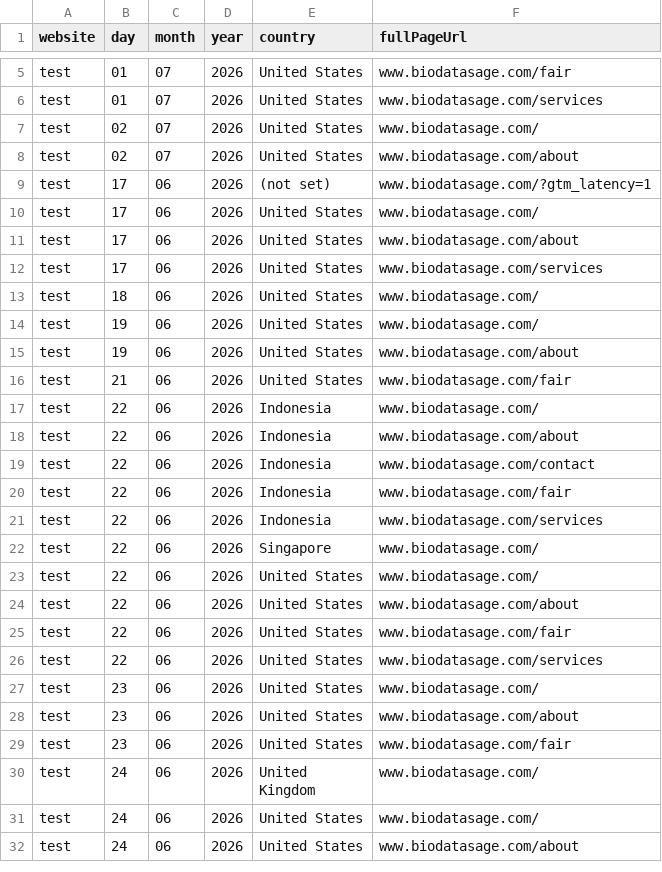
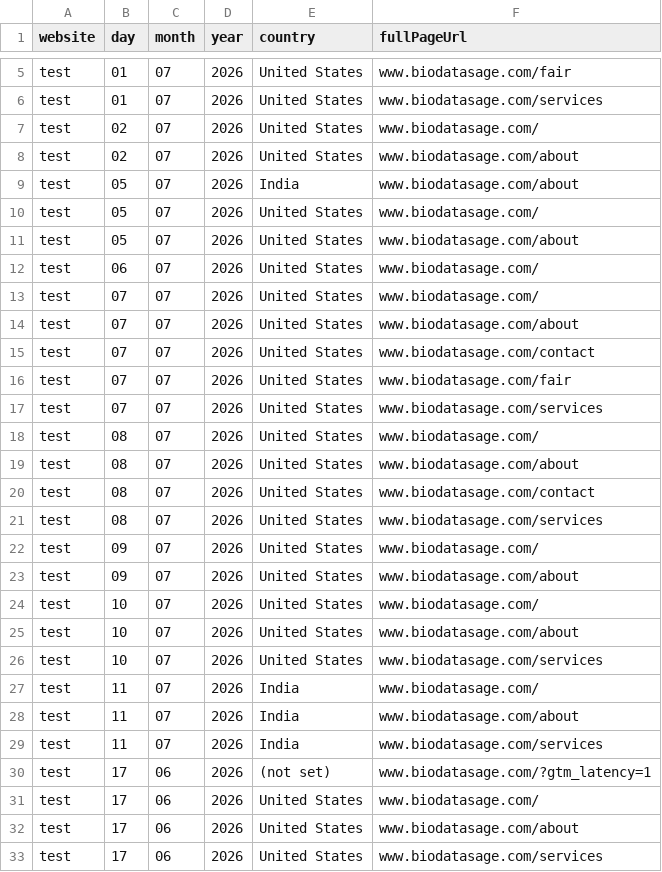
Before and after one commit to BioDataSage/fair25_metrics, a TSV file: metricminer_data/ga/ga_dimensions.tsv, drawn as a sheet; only a part is shown, gaps mark what is left out; the shorter side is filled out with more unchanged rows.

```diff
--- a/metricminer_data/ga/ga_dimensions.tsv
+++ b/metricminer_data/ga/ga_dimensions.tsv
@@ -8,2 +8,23 @@ test	02	07	2026	United States	www.biodatasage.com/
 test	02	07	2026	United States	www.biodatasage.com/about
+test	05	07	2026	India	www.biodatasage.com/about
+test	05	07	2026	United States	www.biodatasage.com/
+test	05	07	2026	United States	www.biodatasage.com/about
+test	06	07	2026	United States	www.biodatasage.com/
+test	07	07	2026	United States	www.biodatasage.com/
+test	07	07	2026	United States	www.biodatasage.com/about
+test	07	07	2026	United States	www.biodatasage.com/contact
+test	07	07	2026	United States	www.biodatasage.com/fair
+test	07	07	2026	United States	www.biodatasage.com/services
+test	08	07	2026	United States	www.biodatasage.com/
+test	08	07	2026	United States	www.biodatasage.com/about
+test	08	07	2026	United States	www.biodatasage.com/contact
+test	08	07	2026	United States	www.biodatasage.com/services
+test	09	07	2026	United States	www.biodatasage.com/
+test	09	07	2026	United States	www.biodatasage.com/about
+test	10	07	2026	United States	www.biodatasage.com/
+test	10	07	2026	United States	www.biodatasage.com/about
+test	10	07	2026	United States	www.biodatasage.com/services
+test	11	07	2026	India	www.biodatasage.com/
+test	11	07	2026	India	www.biodatasage.com/about
+test	11	07	2026	India	www.biodatasage.com/services
 test	17	06	2026	(not set)	www.biodatasage.com/?gtm_latency=1
```
Also changed, not shown: metricminer_data/ga/ga_metrics.tsv.
